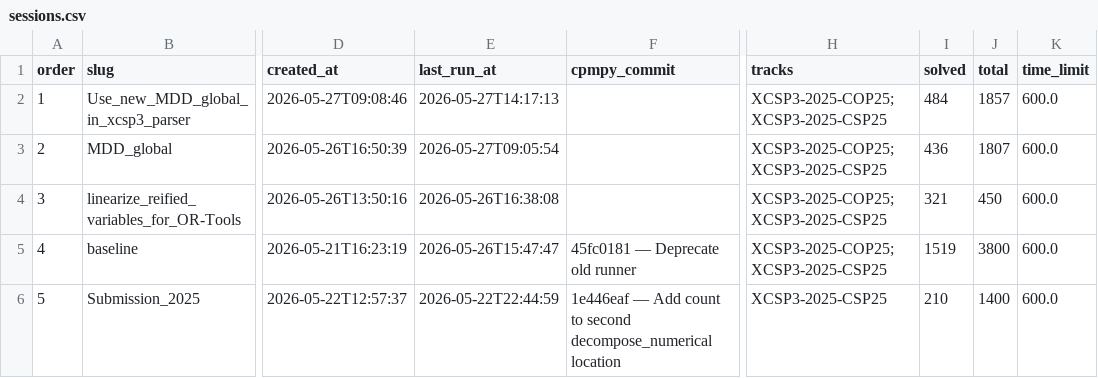
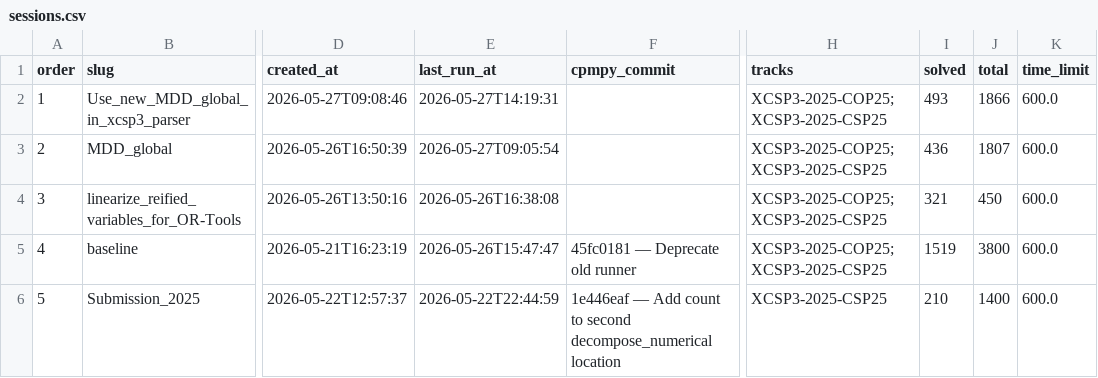
Before and after one commit to ThomSerg/CPMpy-XCSP26-Benchmarks, a CSV file: src/data/sessions.csv, drawn as a sheet; only a part is shown, gaps mark what is left out; the diff names each change by its address in the sheet, - before the commit and + after, or states it on an @@ line.

```diff
--- a/src/data/sessions.csv
+++ b/src/data/sessions.csv
-E2 (last_run_at): 2026-05-27T14:17:13
+E2 (last_run_at): 2026-05-27T14:19:31
-I2 (solved): 484
+I2 (solved): 493
-J2 (total): 1857
+J2 (total): 1866
```
Also changed, not shown: src/data/solver_summary.csv, 7 other files.
